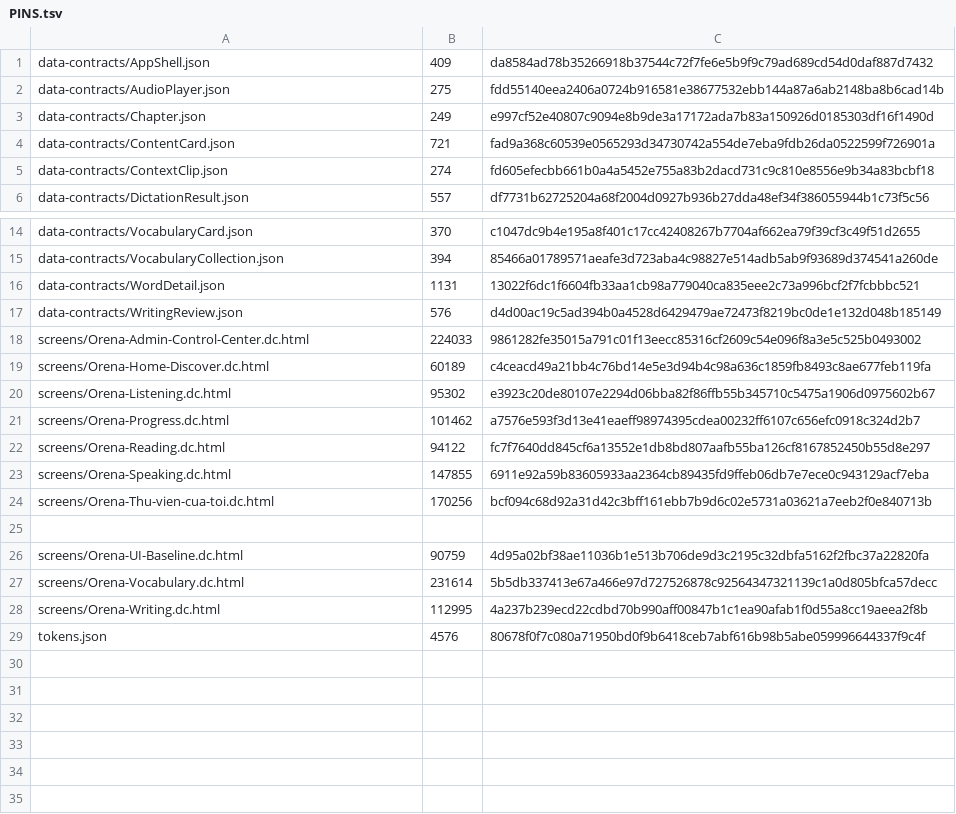
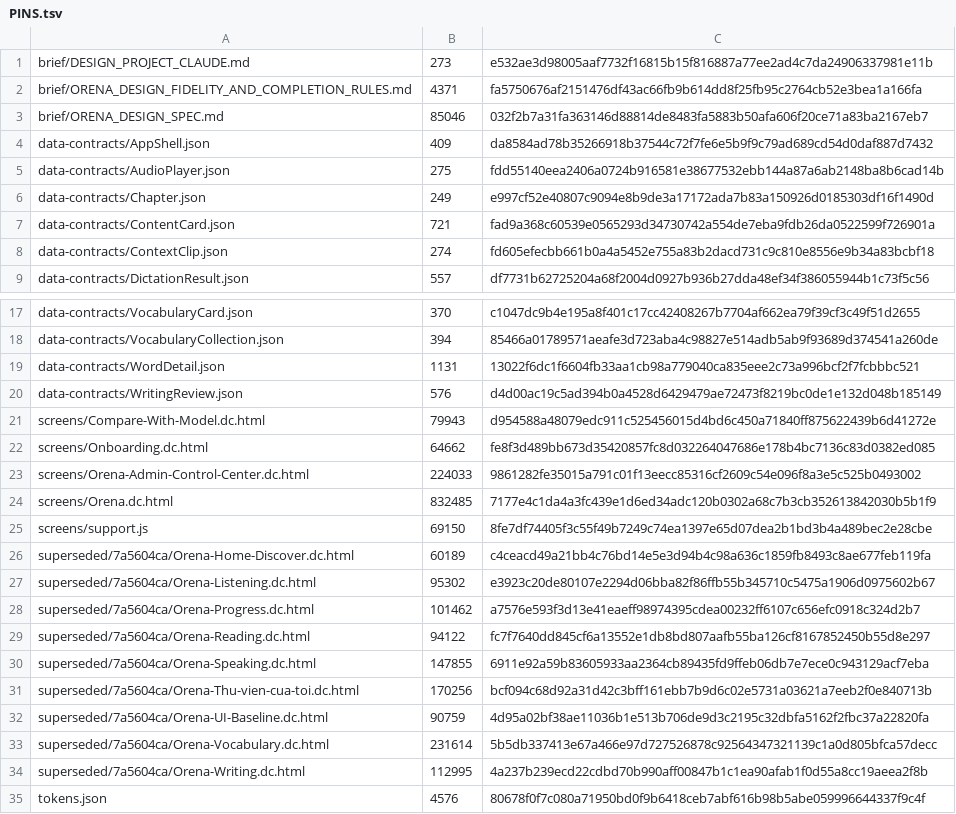
Before and after one commit to rallyx-0907/Orena-Coaching-App, a TSV file: docs/design/canonical-ui/PINS.tsv, drawn as a sheet; only a part is shown, gaps mark what is left out.

```diff
--- a/docs/design/canonical-ui/PINS.tsv
+++ b/docs/design/canonical-ui/PINS.tsv
@@ -1 +1,4 @@
+brief/DESIGN_PROJECT_CLAUDE.md	273	e532ae3d98005aaf7732f16815b15f816887a77ee2ad4c7da24906337981e11b
+brief/ORENA_DESIGN_FIDELITY_AND_COMPLETION_RULES.md	4371	fa5750676af2151476df43ac66fb9b614dd8f25fb95c2764cb52e3bea1a166fa
+brief/ORENA_DESIGN_SPEC.md	85046	032f2b7a31fa363146d88814de8483fa5883b50afa606f20ce71a83ba2167eb7
 data-contracts/AppShell.json	409	da8584ad78b35266918b37544c72f7fe6e5b9f9c79ad689cd54d0daf887d7432
@@ -17,13 +20,16 @@ data-contracts/WordDetail.json	1131	13022f6dc1f6604fb33aa1cb98a779040ca835eee2c7
 data-contracts/WritingReview.json	576	d4d00ac19c5ad394b0a4528d6429479ae72473f8219bc0de1e132d048b185149
+screens/Compare-With-Model.dc.html	79943	d954588a48079edc911c525456015d4bd6c450a71840ff875622439b6d41272e
+screens/Onboarding.dc.html	64662	fe8f3d489bb673d35420857fc8d032264047686e178b4bc7136c83d0382ed085
 screens/Orena-Admin-Control-Center.dc.html	224033	9861282fe35015a791c01f13eecc85316cf2609c54e096f8a3e5c525b0493002
-screens/Orena-Home-Discover.dc.html	60189	c4ceacd49a21bb4c76bd14e5e3d94b4c98a636c1859fb8493c8ae677feb119fa
-screens/Orena-Listening.dc.html	95302	e3923c20de80107e2294d06bba82f86ffb55b345710c5475a1906d0975602b67
-screens/Orena-Progress.dc.html	101462	a7576e593f3d13e41eaeff98974395cdea00232ff6107c656efc0918c324d2b7
-screens/Orena-Reading.dc.html	94122	fc7f7640dd845cf6a13552e1db8bd807aafb55ba126cf8167852450b55d8e297
-screens/Orena-Speaking.dc.html	147855	6911e92a59b83605933aa2364cb89435fd9ffeb06db7e7ece0c943129acf7eba
-screens/Orena-Thu-vien-cua-toi.dc.html	170256	bcf094c68d92a31d42c3bff161ebb7b9d6c02e5731a03621a7eeb2f0e840713b
-
-screens/Orena-UI-Baseline.dc.html	90759	4d95a02bf38ae11036b1e513b706de9d3c2195c32dbfa5162f2fbc37a22820fa
-screens/Orena-Vocabulary.dc.html	231614	5b5db337413e67a466e97d727526878c92564347321139c1a0d805bfca57decc
-screens/Orena-Writing.dc.html	112995	4a237b239ecd22cdbd70b990aff00847b1c1ea90afab1f0d55a8cc19aeea2f8b
+screens/Orena.dc.html	832485	7177e4c1da4a3fc439e1d6ed34adc120b0302a68c7b3cb352613842030b5b1f9
+screens/support.js	69150	8fe7df74405f3c55f49b7249c74ea1397e65d07dea2b1bd3b4a489bec2e28cbe
+superseded/7a5604ca/Orena-Home-Discover.dc.html	60189	c4ceacd49a21bb4c76bd14e5e3d94b4c98a636c1859fb8493c8ae677feb119fa
+superseded/7a5604ca/Orena-Listening.dc.html	95302	e3923c20de80107e2294d06bba82f86ffb55b345710c5475a1906d0975602b67
+superseded/7a5604ca/Orena-Progress.dc.html	101462	a7576e593f3d13e41eaeff98974395cdea00232ff6107c656efc0918c324d2b7
+superseded/7a5604ca/Orena-Reading.dc.html	94122	fc7f7640dd845cf6a13552e1db8bd807aafb55ba126cf8167852450b55d8e297
+superseded/7a5604ca/Orena-Speaking.dc.html	147855	6911e92a59b83605933aa2364cb89435fd9ffeb06db7e7ece0c943129acf7eba
+superseded/7a5604ca/Orena-Thu-vien-cua-toi.dc.html	170256	bcf094c68d92a31d42c3bff161ebb7b9d6c02e5731a03621a7eeb2f0e840713b
+superseded/7a5604ca/Orena-UI-Baseline.dc.html	90759	4d95a02bf38ae11036b1e513b706de9d3c2195c32dbfa5162f2fbc37a22820fa
+superseded/7a5604ca/Orena-Vocabulary.dc.html	231614	5b5db337413e67a466e97d727526878c92564347321139c1a0d805bfca57decc
+superseded/7a5604ca/Orena-Writing.dc.html	112995	4a237b239ecd22cdbd70b990aff00847b1c1ea90afab1f0d55a8cc19aeea2f8b
 tokens.json	4576	80678f0f7c080a71950bd0f9b6418ceb7abf616b98b5abe059996644337f9c4f
```
Also changed, not shown: 29 other files.
